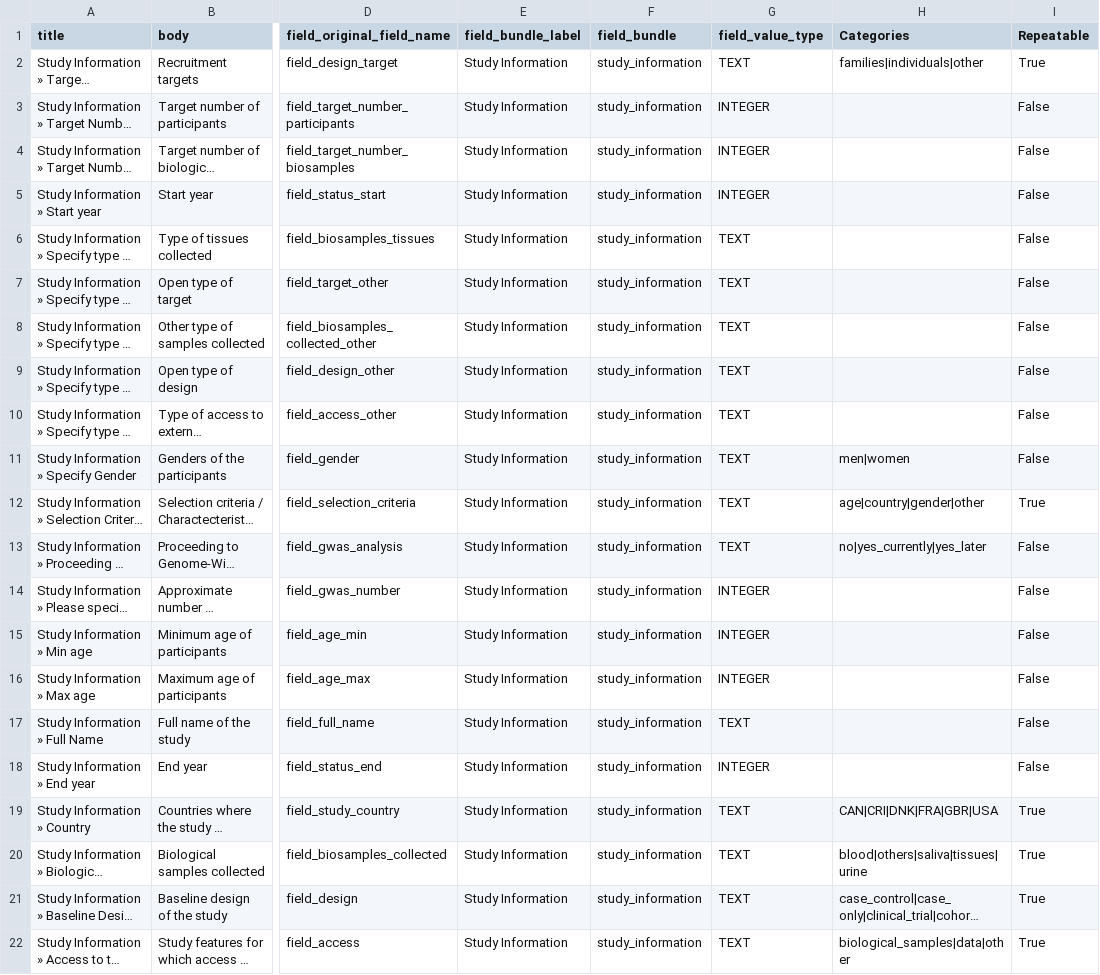
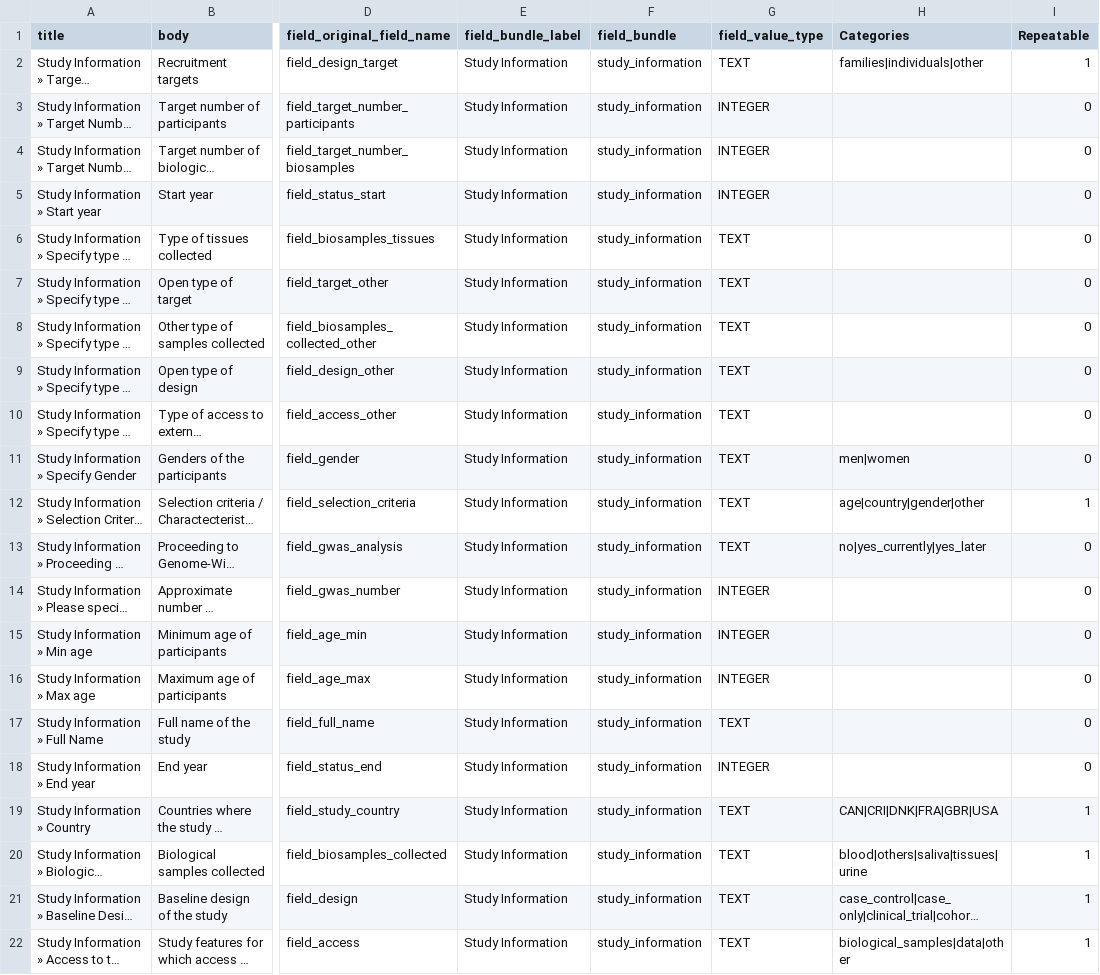
Before and after one commit to obiba/mica, a CSV file: mica-profiles/mica_minimal/data/field_description_import.csv, drawn as a sheet; only a part is shown, gaps mark what is left out; long unchanged cells end in …; the diff names each change by its address in the sheet, - before the commit and + after, or states it on an @@ line.

```diff
--- a/mica-profiles/mica_minimal/data/field_description_import.csv
+++ b/mica-profiles/mica_minimal/data/field_description_import.csv
-I2 (Repeatable): True
+I2 (Repeatable): 1
-I3:I11 (Repeatable): False
+I3:I11 (Repeatable): 0
-I12 (Repeatable): True
+I12 (Repeatable): 1
-I13:I18 (Repeatable): False
+I13:I18 (Repeatable): 0
-I19:I22 (Repeatable): True
+I19:I22 (Repeatable): 1
```
Also changed, not shown: 1 other file.
